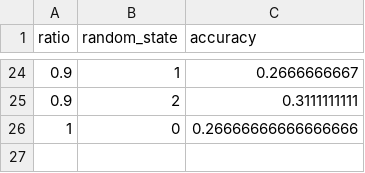
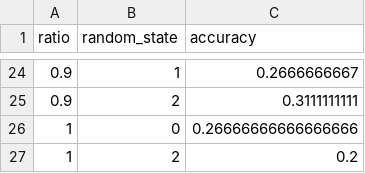
Before and after one commit to hdduytran/shapenet_original, a CSV file: OriginalShapeNet/shapenet_results/AtrialFibrillation.csv, drawn as a sheet; only a part is shown, gaps mark what is left out; the diff names each change by its address in the sheet, - before the commit and + after, or states it on an @@ line.

Commit message:
result

```diff
--- a/OriginalShapeNet/shapenet_results/AtrialFibrillation.csv
+++ b/OriginalShapeNet/shapenet_results/AtrialFibrillation.csv
+row 27: 1 | 2 | 0.2
```
Also changed, not shown: 3 other files.
